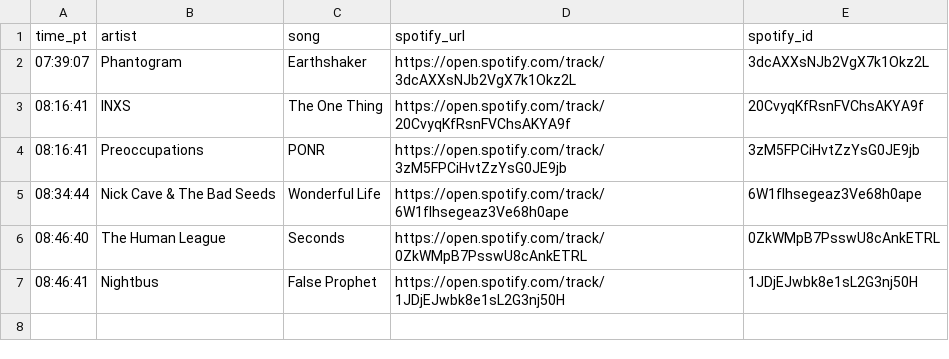
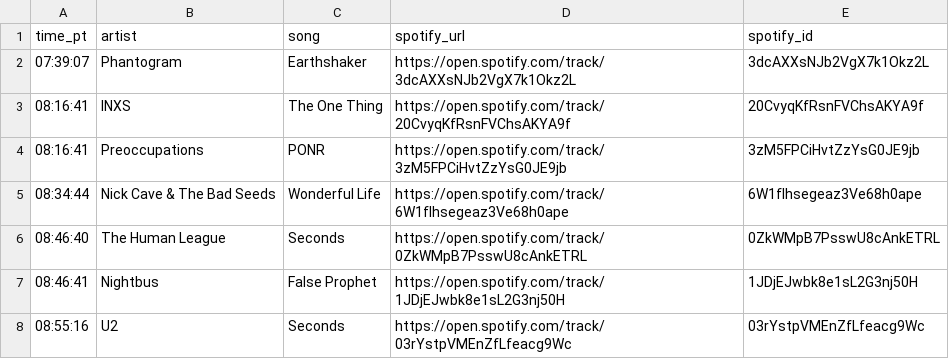
Before and after one commit to dsundt/kexp-john-playlist, a CSV file: data/daily/2025-10-16.csv, drawn as a sheet; the diff names each change by its address in the sheet, - before the commit and + after, or states it on an @@ line.

```diff
--- a/data/daily/2025-10-16.csv
+++ b/data/daily/2025-10-16.csv
+row 8: 08:55:16 | U2 | Seconds | https://open.spotify.com/track/03rYstpVMEnZfLfeacg9Wc | 03rYstpVMEnZfLfeacg9Wc
```
Also changed, not shown: 2 other files.
